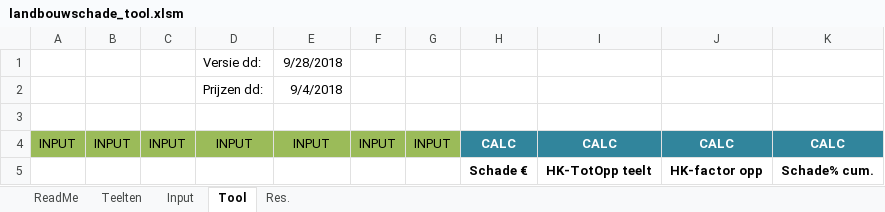
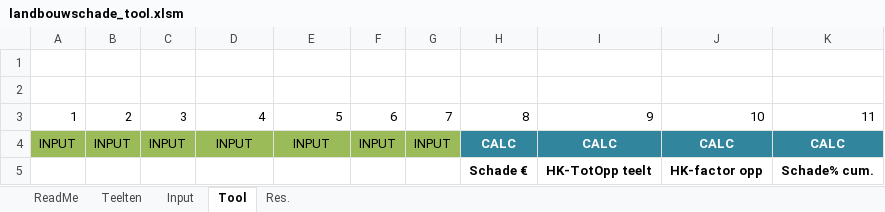
Before and after one commit to VickyGIS3700/landbouwschade, an Excel workbook: landbouwschade_tool.xlsm, sheet Tool, drawn as a sheet; values as stored, in another font and other column widths than the file's, no borders; charts and pictures not drawn; removed rows and columns are numbered as before the commit, all else as after; the diff names each change by its address in the sheet, - before the commit and + after, or states it on an @@ line.

Commit message:
Versie met extra uitleg!

```diff
--- a/landbouwschade_tool.xlsm (sheet Tool)
+++ b/landbouwschade_tool.xlsm (sheet Tool)
-row 1:  |  |  | Versie dd: | 9/28/2018
-row 2:  |  |  | Prijzen dd: | 9/4/2018
+row 2: (empty)
+row 3: 1 | 2 | 3 | 4 | 5 | 6 | 7 | 8 | 9 | 10 | 11
```
Also changed, not shown: sheet ReadMe, sheet Res., sheet Teelten, charts or pictures.
